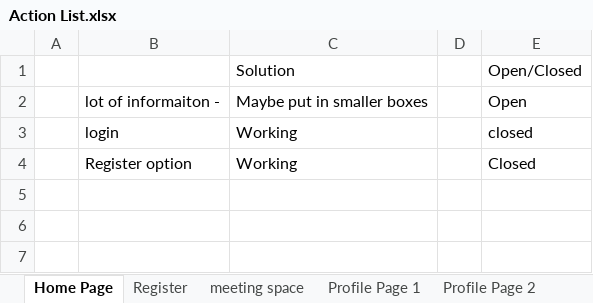
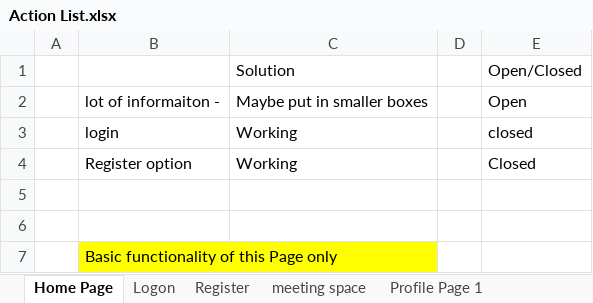
Before and after one commit to AdrianosullivanUL/WebProject, an Excel workbook: Reports/Action List.xlsx, sheet Home Page, drawn as a sheet; values as stored, in another font and other column widths than the file's, no borders; the diff names each change by its address in the sheet, - before the commit and + after, or states it on an @@ line.

```diff
--- a/Reports/Action List.xlsx (sheet Home Page)
+++ b/Reports/Action List.xlsx (sheet Home Page)
+sheet tab: Logon
+row 5: (empty)
+row 6: (empty)
+row 7:  | Basic functionality of this Page only
```
Also changed, not shown: sheet meeting space.
